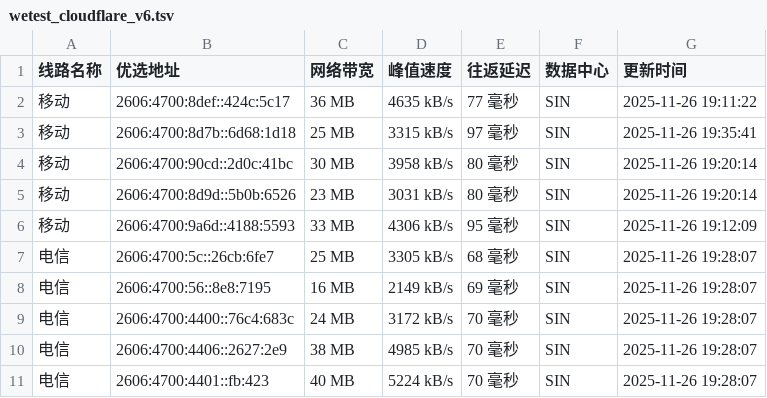
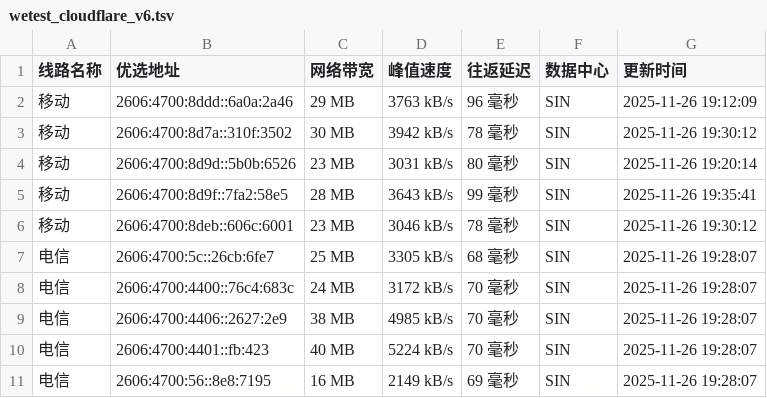
Before and after one commit to CF-IP/cf-ip.github.io, a TSV file: data/wetest_cloudflare_v6.tsv, drawn as a sheet.

```diff
--- a/data/wetest_cloudflare_v6.tsv
+++ b/data/wetest_cloudflare_v6.tsv
@@ -1,9 +1,8 @@
 线路名称	优选地址	网络带宽	峰值速度	往返延迟	数据中心	更新时间
-移动	2606:4700:8def::424c:5c17	36 MB	4635 kB/s	77 毫秒	SIN	2025-11-26 19:11:22
-移动	2606:4700:8d7b::6d68:1d18	25 MB	3315 kB/s	97 毫秒	SIN	2025-11-26 19:35:41
-移动	2606:4700:90cd::2d0c:41bc	30 MB	3958 kB/s	80 毫秒	SIN	2025-11-26 19:20:14
+移动	2606:4700:8ddd::6a0a:2a46	29 MB	3763 kB/s	96 毫秒	SIN	2025-11-26 19:12:09
+移动	2606:4700:8d7a::310f:3502	30 MB	3942 kB/s	78 毫秒	SIN	2025-11-26 19:30:12
 移动	2606:4700:8d9d::5b0b:6526	23 MB	3031 kB/s	80 毫秒	SIN	2025-11-26 19:20:14
-移动	2606:4700:9a6d::4188:5593	33 MB	4306 kB/s	95 毫秒	SIN	2025-11-26 19:12:09
+移动	2606:4700:8d9f::7fa2:58e5	28 MB	3643 kB/s	99 毫秒	SIN	2025-11-26 19:35:41
+移动	2606:4700:8deb::606c:6001	23 MB	3046 kB/s	78 毫秒	SIN	2025-11-26 19:30:12
 电信	2606:4700:5c::26cb:6fe7	25 MB	3305 kB/s	68 毫秒	SIN	2025-11-26 19:28:07
-电信	2606:4700:56::8e8:7195	16 MB	2149 kB/s	69 毫秒	SIN	2025-11-26 19:28:07
 电信	2606:4700:4400::76c4:683c	24 MB	3172 kB/s	70 毫秒	SIN	2025-11-26 19:28:07
@@ -11 +10,2 @@
 电信	2606:4700:4401::fb:423	40 MB	5224 kB/s	70 毫秒	SIN	2025-11-26 19:28:07
+电信	2606:4700:56::8e8:7195	16 MB	2149 kB/s	69 毫秒	SIN	2025-11-26 19:28:07
```
Also changed, not shown: data/api_uouin_com.tsv, data/wetest_cloudflare_v4.tsv, 5 other files.
